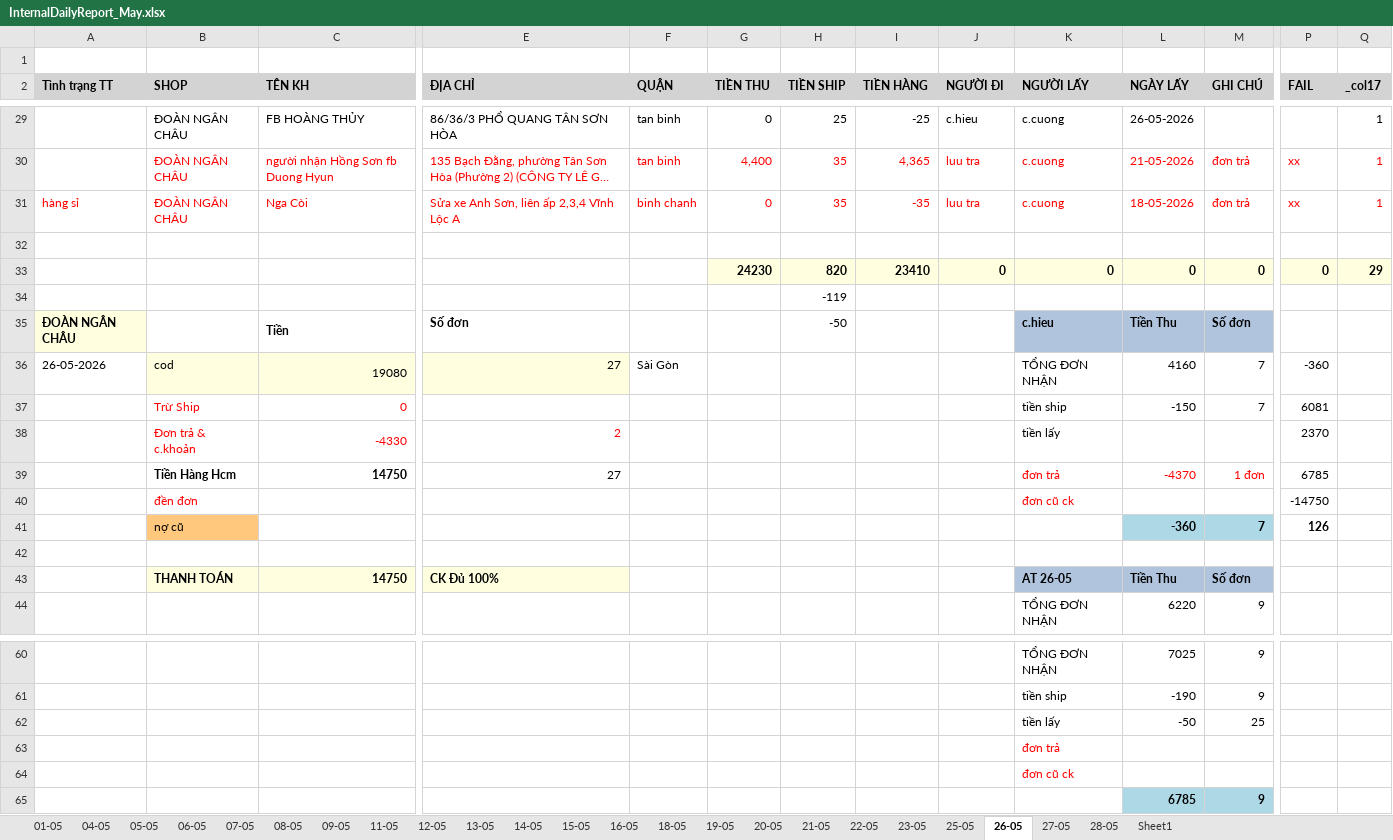
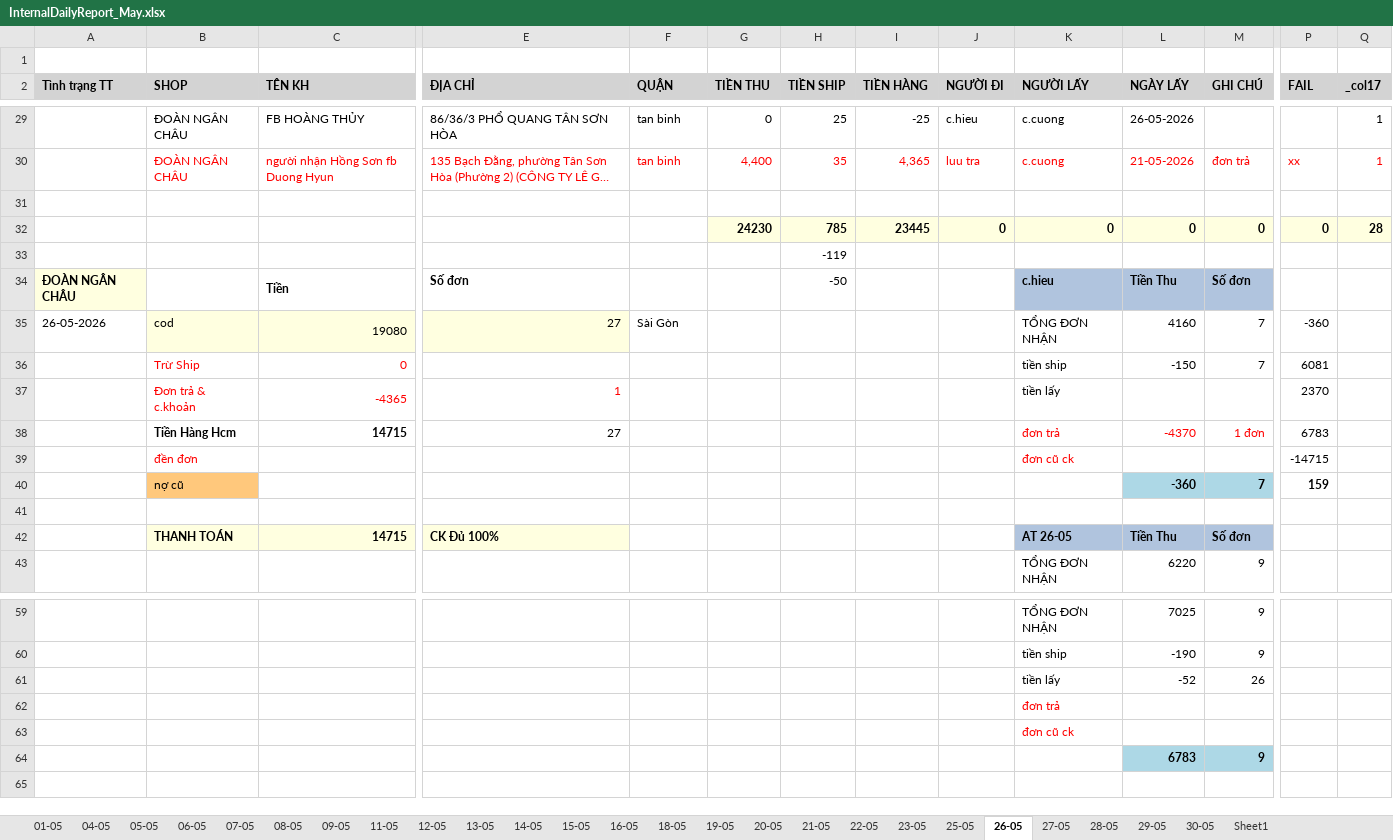
Before and after one commit to UIT19520358/TextExtractorTool, an Excel workbook: data/May/InternalDailyReport_May.xlsx, sheet 26-05, drawn as a sheet; only a part is shown, gaps mark what is left out; long unchanged cells end in …; values as stored, in another font and other column widths than the file's, no borders; removed rows and columns are numbered as before the commit, all else as after; rows hold the shown columns only; the diff names each change by its address in the sheet, - before the commit and + after, or states it on an @@ line.

```diff
--- a/data/May/InternalDailyReport_May.xlsx (sheet 26-05)
+++ b/data/May/InternalDailyReport_May.xlsx (sheet 26-05)
+sheet tab: 29-05
+sheet tab: 30-05
-row 31: hàng sỉ | ĐOÀN NGÂN CHÂU | Nga Còi | Sửa xe Anh Sơn, liên ấp 2,3,4 Vĩnh Lộc A | binh chanh | 0 | 35 | -35 | luu tra | c.cuong | 18-05-2026 | đơn trả | xx | 1
-H32 (TIỀN SHIP): 820
+H32 (TIỀN SHIP): 785
-I32 (TIỀN HÀNG): 23410
+I32 (TIỀN HÀNG): 23445
-Q32 (_col17): 29
+Q32 (_col17): 28
-C37 (TÊN KH): -4330
+C37 (TÊN KH): -4365
-E37 (ĐỊA CHỈ): 2
+E37 (ĐỊA CHỈ): 1
-C38 (TÊN KH): 14750
+C38 (TÊN KH): 14715
-P38 (FAIL): 6785
+P38 (FAIL): 6783
-P39 (FAIL): -14750
+P39 (FAIL): -14715
-P40 (FAIL): 126
+P40 (FAIL): 159
-C42 (TÊN KH): 14750
+C42 (TÊN KH): 14715
-row 62:  |  |  |  |  |  |  |  |  | tiền lấy | -50 | 25
+row 61:  |  |  |  |  |  |  |  |  | tiền lấy | -52 | 26
-L64 (NGÀY LẤY): 6785
+L64 (NGÀY LẤY): 6783
```
Also changed, not shown: sheet Sheet1, sheet 28-05, formulas that keep their value, data/May/Data_May.xlsx, data/May/THÁNG 5.2026- CHÂU NGÂN- ĐỐI SOÁT.xlsx, 4 other files.
